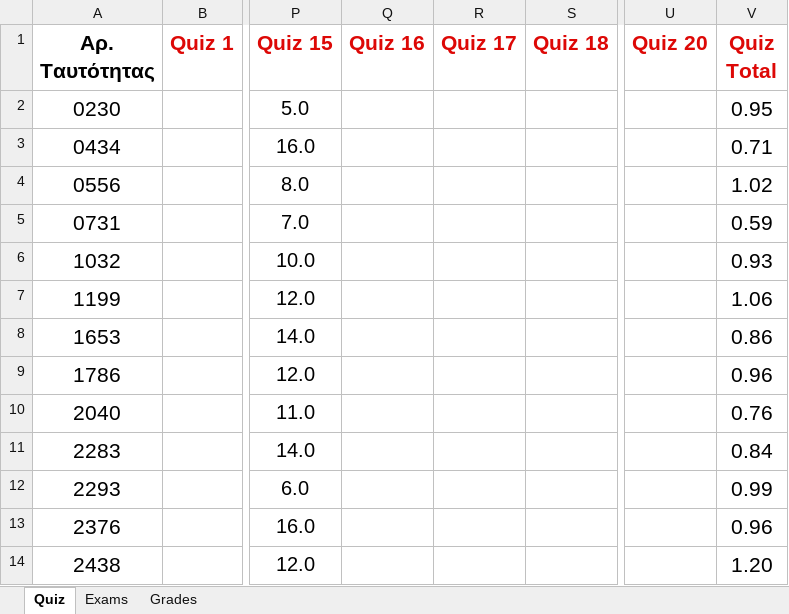
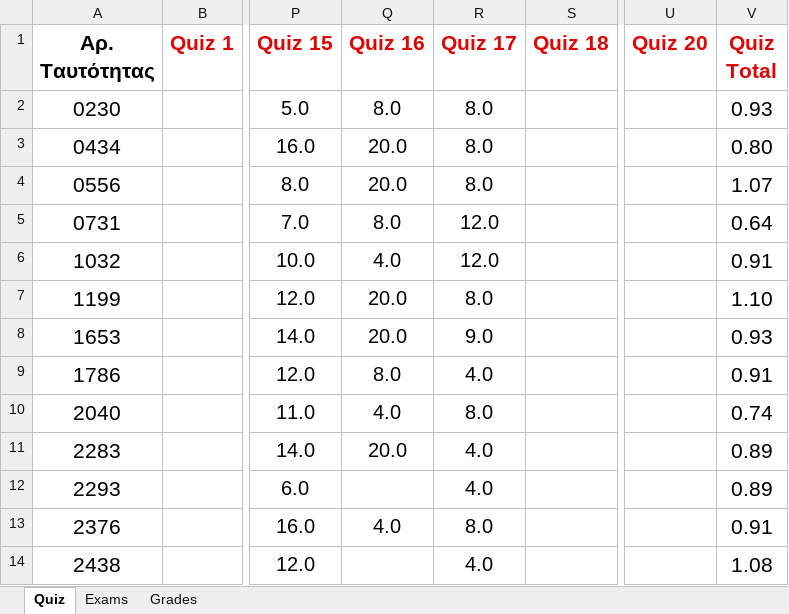
Before and after one commit to ptohos/ptohos.github.io, an Excel workbook: phy112/Grades/grades_report_2026.xlsx, sheet Quiz, drawn as a sheet; only a part is shown, gaps mark what is left out; values as stored, in another font and other column widths than the file's, no borders; the diff covers the shown part only; the diff names each change by its address in the sheet, - before the commit and + after, or states it on an @@ line.

```diff
--- a/phy112/Grades/grades_report_2026.xlsx (sheet Quiz)
+++ b/phy112/Grades/grades_report_2026.xlsx (sheet Quiz)
-Q2 (Quiz 16): (empty)
+Q2 (Quiz 16): 8.0
-R2:R4 (Quiz 17): (empty)
+R2:R4 (Quiz 17): 8.0
-V2 (Quiz Total): 0.95
+V2 (Quiz Total): 0.93
-Q3:Q4 (Quiz 16): (empty)
+Q3:Q4 (Quiz 16): 20.0
-V3 (Quiz Total): 0.71
+V3 (Quiz Total): 0.80
-V4 (Quiz Total): 1.02
+V4 (Quiz Total): 1.07
-Q5 (Quiz 16): (empty)
+Q5 (Quiz 16): 8.0
-R5:R6 (Quiz 17): (empty)
+R5:R6 (Quiz 17): 12.0
-V5 (Quiz Total): 0.59
+V5 (Quiz Total): 0.64
-Q6 (Quiz 16): (empty)
+Q6 (Quiz 16): 4.0
-V6 (Quiz Total): 0.93
+V6 (Quiz Total): 0.91
-Q7:Q8 (Quiz 16): (empty)
+Q7:Q8 (Quiz 16): 20.0
-R7 (Quiz 17): (empty)
+R7 (Quiz 17): 8.0
-V7 (Quiz Total): 1.06
+V7 (Quiz Total): 1.10
-R8 (Quiz 17): (empty)
+R8 (Quiz 17): 9.0
-V8 (Quiz Total): 0.86
+V8 (Quiz Total): 0.93
-Q9 (Quiz 16): (empty)
+Q9 (Quiz 16): 8.0
-R9 (Quiz 17): (empty)
+R9 (Quiz 17): 4.0
-V9 (Quiz Total): 0.96
+V9 (Quiz Total): 0.91
-Q10 (Quiz 16): (empty)
+Q10 (Quiz 16): 4.0
-R10 (Quiz 17): (empty)
+R10 (Quiz 17): 8.0
-V10 (Quiz Total): 0.76
+V10 (Quiz Total): 0.74
-Q11 (Quiz 16): (empty)
+Q11 (Quiz 16): 20.0
-R11:R12 (Quiz 17): (empty)
+R11:R12 (Quiz 17): 4.0
-V11 (Quiz Total): 0.84
+V11 (Quiz Total): 0.89
-V12 (Quiz Total): 0.99
+V12 (Quiz Total): 0.89
-Q13 (Quiz 16): (empty)
+Q13 (Quiz 16): 4.0
-R13 (Quiz 17): (empty)
+R13 (Quiz 17): 8.0
-V13 (Quiz Total): 0.96
+V13 (Quiz Total): 0.91
-R14 (Quiz 17): (empty)
+R14 (Quiz 17): 4.0
-V14 (Quiz Total): 1.20
+V14 (Quiz Total): 1.08
```
Also changed, not shown: 76 edited cells elsewhere in this sheet, sheet Grades, 6 other files.
